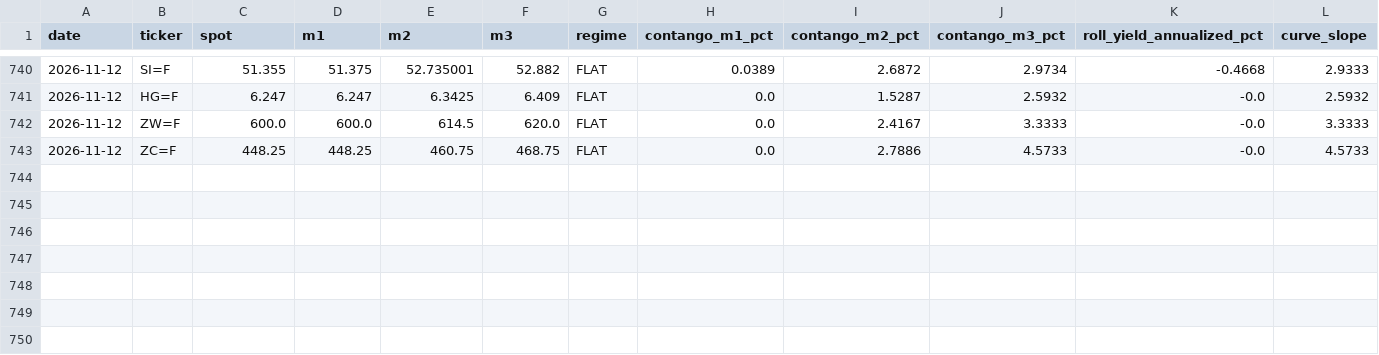
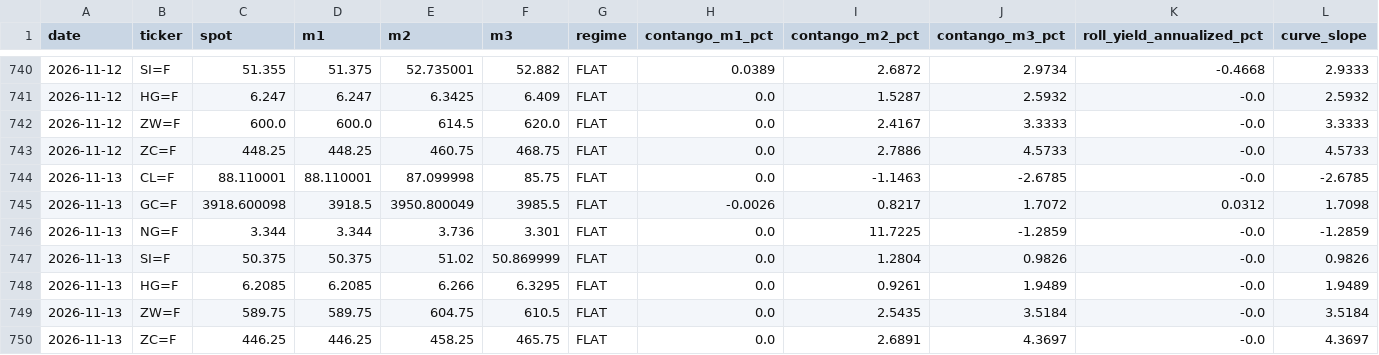
Before and after one commit to romankostin25-code/timecopilot-tracker, a CSV file: data/futures_curve.csv, drawn as a sheet; only a part is shown, gaps mark what is left out.

```diff
--- a/data/futures_curve.csv
+++ b/data/futures_curve.csv
@@ -743 +743,8 @@ date,ticker,spot,m1,m2,m3,regime,contango_m1_pct,contango_m2_pct,contango_m3_pct
 2026-11-12,ZC=F,448.25,448.25,460.75,468.75,FLAT,0.0,2.7886,4.5733,-0.0,4.5733
+2026-11-13,CL=F,88.110001,88.110001,87.099998,85.75,FLAT,0.0,-1.1463,-2.6785,-0.0,-2.6785
+2026-11-13,GC=F,3918.600098,3918.5,3950.800049,3985.5,FLAT,-0.0026,0.8217,1.7072,0.0312,1.7098
+2026-11-13,NG=F,3.344,3.344,3.736,3.301,FLAT,0.0,11.7225,-1.2859,-0.0,-1.2859
+2026-11-13,SI=F,50.375,50.375,51.02,50.869999,FLAT,0.0,1.2804,0.9826,-0.0,0.9826
+2026-11-13,HG=F,6.2085,6.2085,6.266,6.3295,FLAT,0.0,0.9261,1.9489,-0.0,1.9489
+2026-11-13,ZW=F,589.75,589.75,604.75,610.5,FLAT,0.0,2.5435,3.5184,-0.0,3.5184
+2026-11-13,ZC=F,446.25,446.25,458.25,465.75,FLAT,0.0,2.6891,4.3697,-0.0,4.3697
```
Also changed, not shown: data/macro_context.csv, data/price_history.csv, 8 other files.
